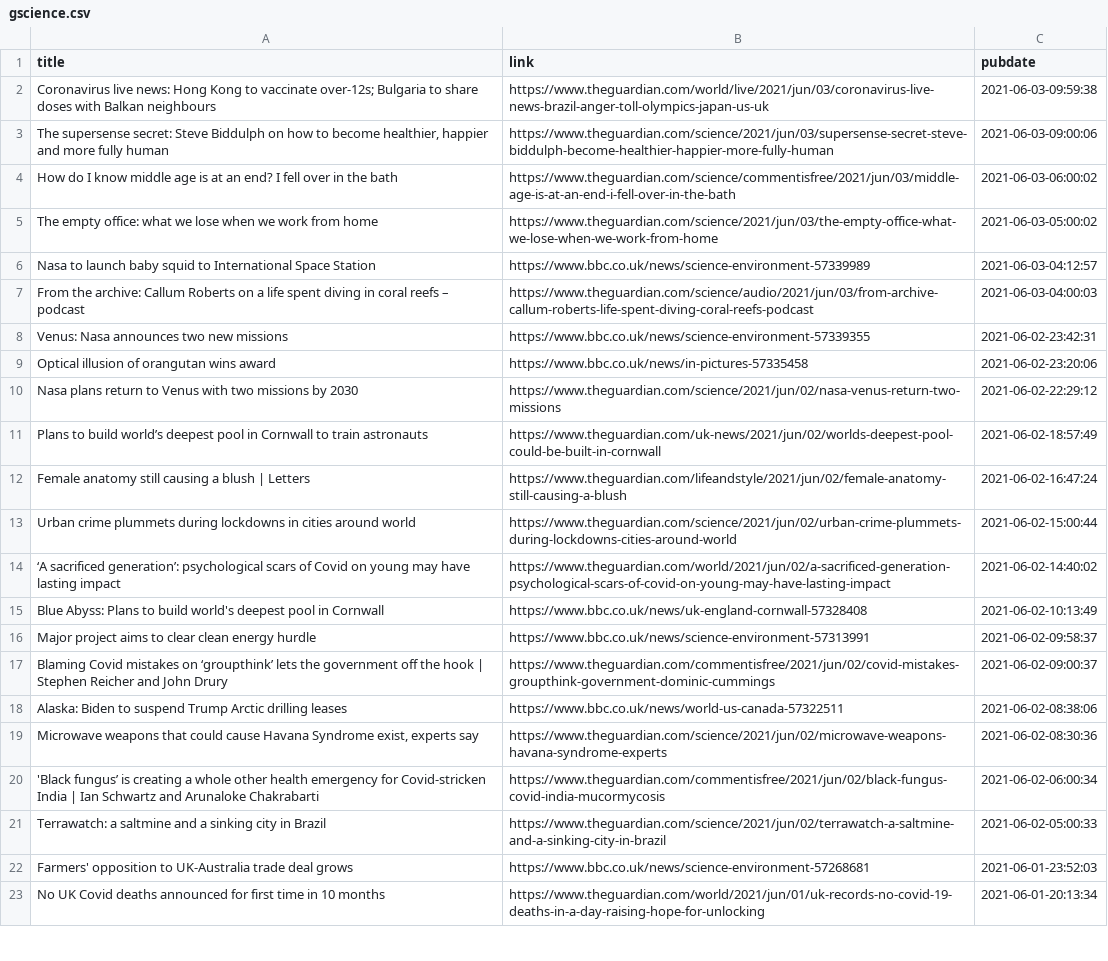
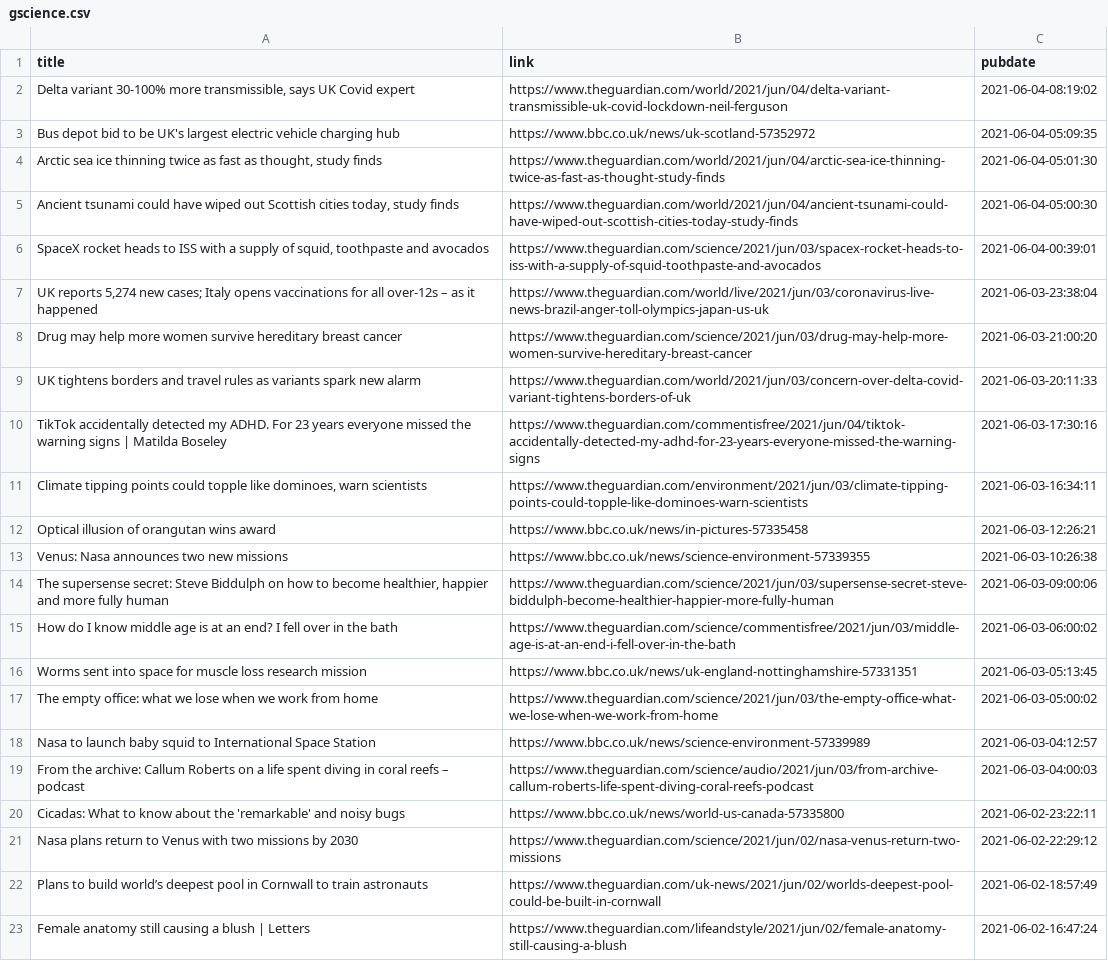
Before and after one commit to jrdmb/ghatest, a CSV file: gscience.csv, drawn as a sheet; only a part is shown; the shorter side is filled out with more unchanged rows.

```diff
--- a/gscience.csv
+++ b/gscience.csv
@@ -1,5 +1,17 @@
 title,link,pubdate
-Coronavirus live news: Hong Kong to vaccinate over-12s; Bulgaria to share doses with Balkan neighbours,https://www.theguardian.com/world/live/2021/jun/03/coronavirus-live-news-brazil-anger-toll-olympics-japan-us-uk,2021-06-03-09:59:38
+"Delta variant 30-100% more transmissible, says UK Covid expert",https://www.theguardian.com/world/2021/jun/04/delta-variant-transmissible-uk-covid-lockdown-neil-ferguson,2021-06-04-08:19:02
+Bus depot bid to be UK's largest electric vehicle charging hub,https://www.bbc.co.uk/news/uk-scotland-57352972,2021-06-04-05:09:35
+"Arctic sea ice thinning twice as fast as thought, study finds",https://www.theguardian.com/world/2021/jun/04/arctic-sea-ice-thinning-twice-as-fast-as-thought-study-finds,2021-06-04-05:01:30
+"Ancient tsunami could have wiped out Scottish cities today, study finds",https://www.theguardian.com/world/2021/jun/04/ancient-tsunami-could-have-wiped-out-scottish-cities-today-study-finds,2021-06-04-05:00:30
+"SpaceX rocket heads to ISS with a supply of squid, toothpaste and avocados",https://www.theguardian.com/science/2021/jun/03/spacex-rocket-heads-to-iss-with-a-supply-of-squid-toothpaste-and-avocados,2021-06-04-00:39:01
+"UK reports 5,274 new cases; Italy opens vaccinations for all over-12s – as it happened",https://www.theguardian.com/world/live/2021/jun/03/coronavirus-live-news-brazil-anger-toll-olympics-japan-us-uk,2021-06-03-23:38:04
+Drug may help more women survive hereditary breast cancer,https://www.theguardian.com/science/2021/jun/03/drug-may-help-more-women-survive-hereditary-breast-cancer,2021-06-03-21:00:20
+UK tightens borders and travel rules as variants spark new alarm,https://www.theguardian.com/world/2021/jun/03/concern-over-delta-covid-variant-tightens-borders-of-uk,2021-06-03-20:11:33
+TikTok accidentally detected my ADHD. For 23 years everyone missed the warning signs | Matilda Boseley,https://www.theguardian.com/commentisfree/2021/jun/04/tiktok-accidentally-detected-my-adhd-for-23-years-everyone-missed-the-warning-signs,2021-06-03-17:30:16
+"Climate tipping points could topple like dominoes, warn scientists",https://www.theguardian.com/environment/2021/jun/03/climate-tipping-points-could-topple-like-dominoes-warn-scientists,2021-06-03-16:34:11
+Optical illusion of orangutan wins award,https://www.bbc.co.uk/news/in-pictures-57335458,2021-06-03-12:26:21
+Venus: Nasa announces two new missions,https://www.bbc.co.uk/news/science-environment-57339355,2021-06-03-10:26:38
 "The supersense secret: Steve Biddulph on how to become healthier, happier and more fully human",https://www.theguardian.com/science/2021/jun/03/supersense-secret-steve-biddulph-become-healthier-happier-more-fully-human,2021-06-03-09:00:06
 How do I know middle age is at an end? I fell over in the bath,https://www.theguardian.com/science/commentisfree/2021/jun/03/middle-age-is-at-an-end-i-fell-over-in-the-bath,2021-06-03-06:00:02
+Worms sent into space for muscle loss research mission,https://www.bbc.co.uk/news/uk-england-nottinghamshire-57331351,2021-06-03-05:13:45
 The empty office: what we lose when we work from home,https://www.theguardian.com/science/2021/jun/03/the-empty-office-what-we-lose-when-we-work-from-home,2021-06-03-05:00:02
@@ -7,4 +19,3 @@ Nasa to launch baby squid to International Space Station,https://www.bbc.co.uk/n
 From the archive: Callum Roberts on a life spent diving in coral reefs – podcast,https://www.theguardian.com/science/audio/2021/jun/03/from-archive-callum-roberts-life-spent-diving-coral-reefs-podcast,2021-06-03-04:00:03
-Venus: Nasa announces two new missions,https://www.bbc.co.uk/news/science-environment-57339355,2021-06-02-23:42:31
-Optical illusion of orangutan wins award,https://www.bbc.co.uk/news/in-pictures-57335458,2021-06-02-23:20:06
+Cicadas: What to know about the 'remarkable' and noisy bugs,https://www.bbc.co.uk/news/world-us-canada-57335800,2021-06-02-23:22:11
 Nasa plans return to Venus with two missions by 2030,https://www.theguardian.com/science/2021/jun/02/nasa-venus-return-two-missions,2021-06-02-22:29:12
```
Also changed, not shown: 1 other file.
